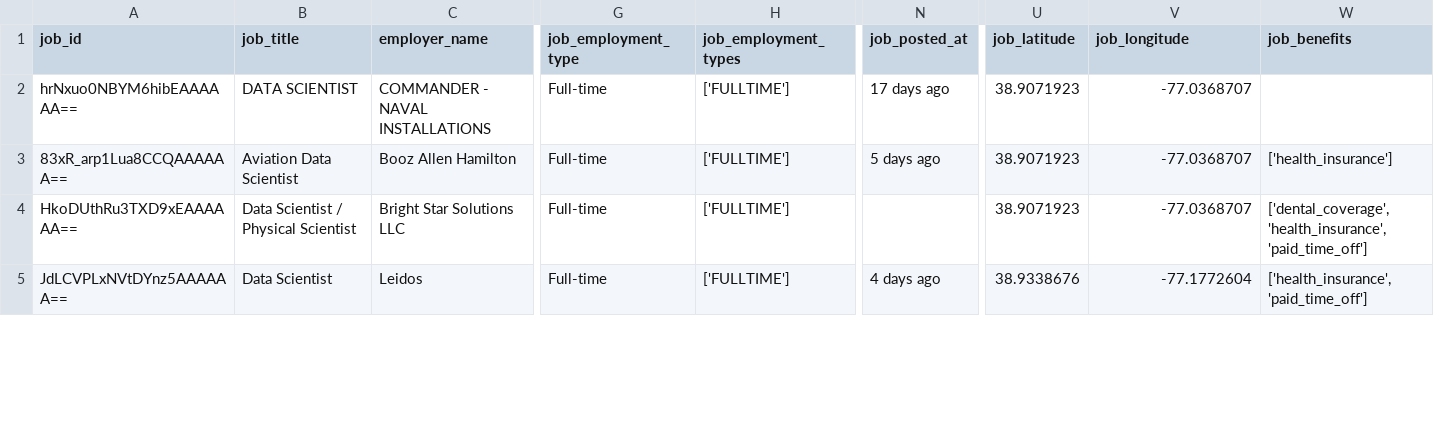
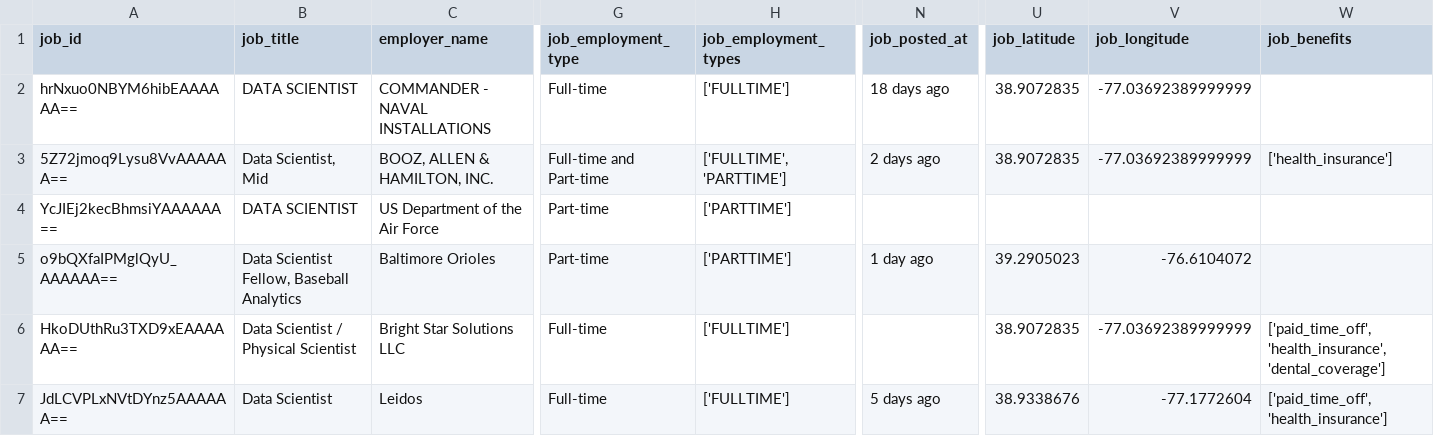
Before and after one commit to jeetshah5/jobsight, a CSV file: data/jobs.csv, drawn as a sheet; only a part is shown, gaps mark what is left out; addresses are those after the commit; rows hold the shown columns only; the diff covers the shown part only; the diff names each change by its address in the sheet, - before the commit and + after, or states it on an @@ line.

```diff
--- a/data/jobs.csv
+++ b/data/jobs.csv
-N2 (job_posted_at): 17 days ago
+N2 (job_posted_at): 18 days ago
-U2:U3 (job_latitude): 38.9071923
+U2:U3 (job_latitude): 38.9072835
-V2:V3 (job_longitude): -77.0368707
+V2:V3 (job_longitude): -77.03692389999999
-A3 (job_id): 83xR_arp1Lua8CCQAAAAAA==
+A3 (job_id): 5Z72jmoq9Lysu8VvAAAAAA==
-B3 (job_title): Aviation Data Scientist
+B3 (job_title): Data Scientist, Mid
-C3 (employer_name): Booz Allen Hamilton
+C3 (employer_name): BOOZ, ALLEN & HAMILTON, INC.
-G3 (job_employment_type): Full-time
+G3 (job_employment_type): Full-time and Part-time
-H3 (job_employment_types): ['FULLTIME']
+H3 (job_employment_types): ['FULLTIME', 'PARTTIME']
-N3 (job_posted_at): 5 days ago
+N3 (job_posted_at): 2 days ago
+row 4: YcJIEj2kecBhmsiYAAAAAA== | DATA SCIENTIST | US Department of the Air Force | Part-time | ['PARTTIME']
+row 5: o9bQXfaIPMglQyU_AAAAAA== | Data Scientist Fellow, Baseball Analytics | Baltimore Orioles | Part-time | ['PARTTIME'] | 1 day ago | 39.2905023 | -76.6104072
-U6 (job_latitude): 38.9071923
+U6 (job_latitude): 38.9072835
-V6 (job_longitude): -77.0368707
+V6 (job_longitude): -77.03692389999999
-W6 (job_benefits): ['dental_coverage', 'health_insurance', 'paid_time_off']
+W6 (job_benefits): ['paid_time_off', 'health_insurance', 'dental_coverage']
-N7 (job_posted_at): 4 days ago
+N7 (job_posted_at): 5 days ago
-W7 (job_benefits): ['health_insurance', 'paid_time_off']
+W7 (job_benefits): ['paid_time_off', 'health_insurance']
```
Also changed, not shown: 1 added row, 3 removed rows and 13 edited cells elsewhere in this file.
